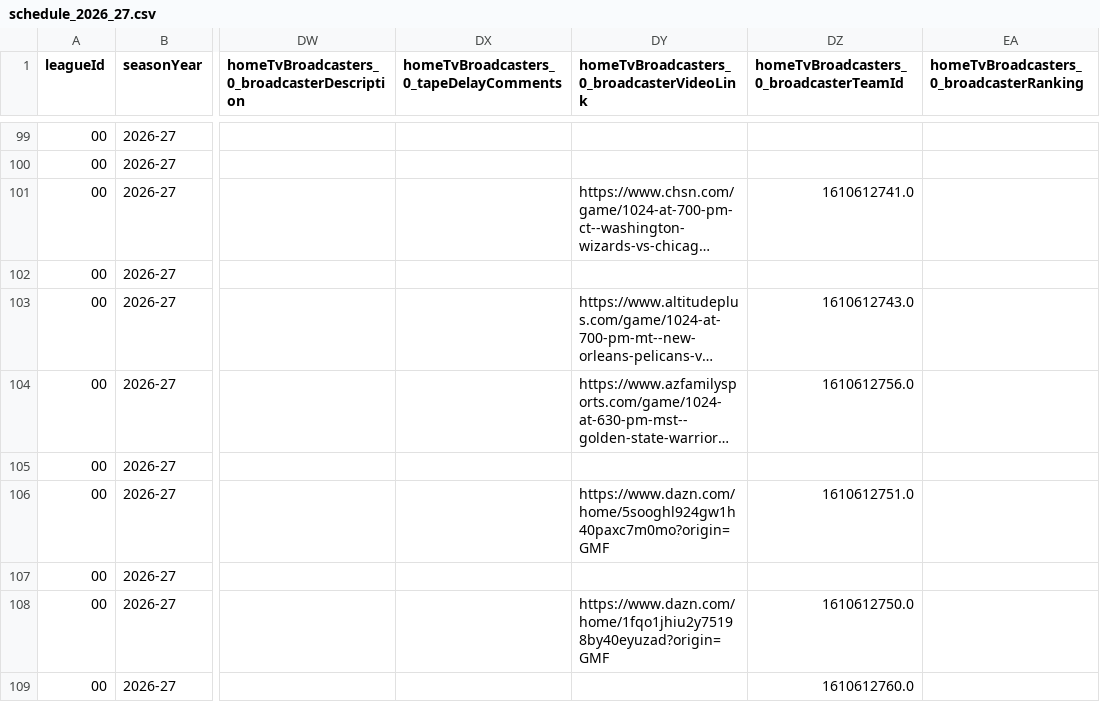
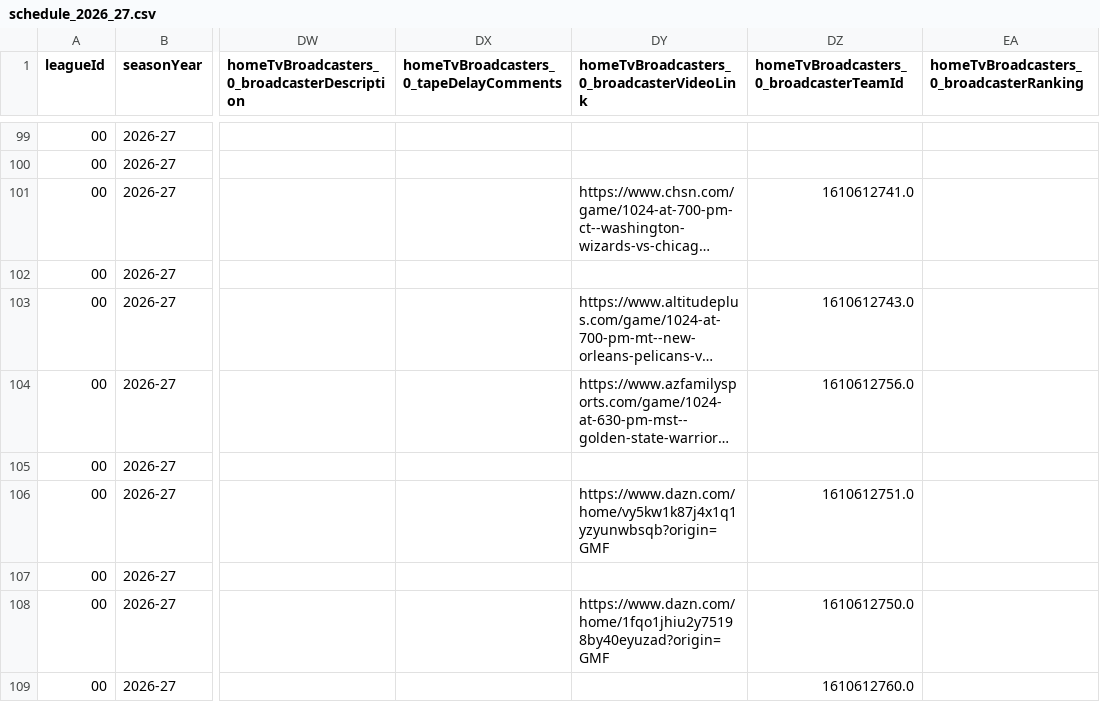
Before and after one commit to RoiGreen/dagger, a CSV file: nba_2025_26/schedule_2026_27.csv, drawn as a sheet; only a part is shown, gaps mark what is left out; long unchanged cells end in …; the diff names each change by its address in the sheet, - before the commit and + after, or states it on an @@ line.

```diff
--- a/nba_2025_26/schedule_2026_27.csv
+++ b/nba_2025_26/schedule_2026_27.csv
-DY106: https://www.dazn.com/home/5sooghl924gw1h40paxc7m0mo?origin=GMF
+DY106: https://www.dazn.com/home/vy5kw1k87j4x1q1yzyunwbsqb?origin=GMF
```
Also changed, not shown: 3 other files.
